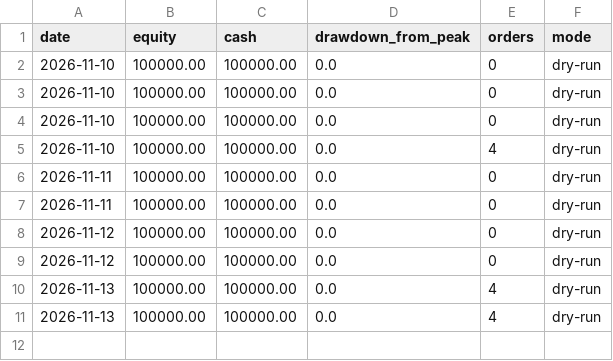
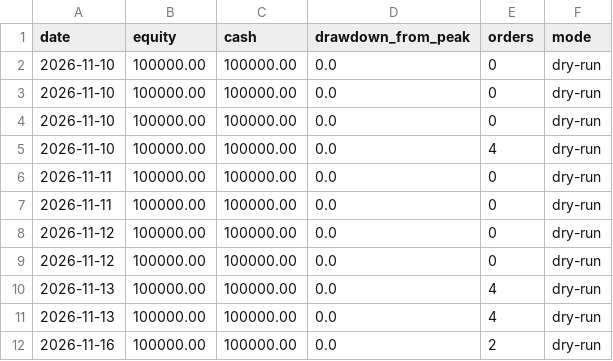
Before and after one commit to abbasthada-hub/trading-desk, a CSV file: journal/equity.csv, drawn as a sheet; the diff names each change by its address in the sheet, - before the commit and + after, or states it on an @@ line.

```diff
--- a/journal/equity.csv
+++ b/journal/equity.csv
+row 12: 2026-11-16 | 100000.00 | 100000.00 | 0.0 | 2 | dry-run
```
Also changed, not shown: 2 other files.
